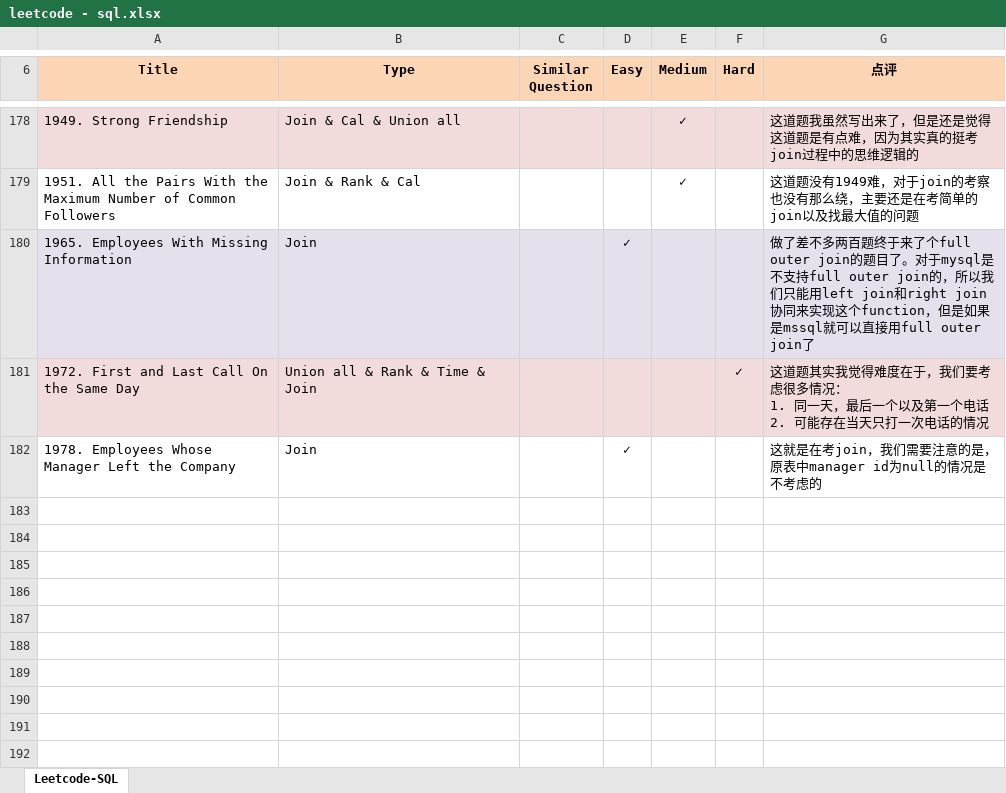
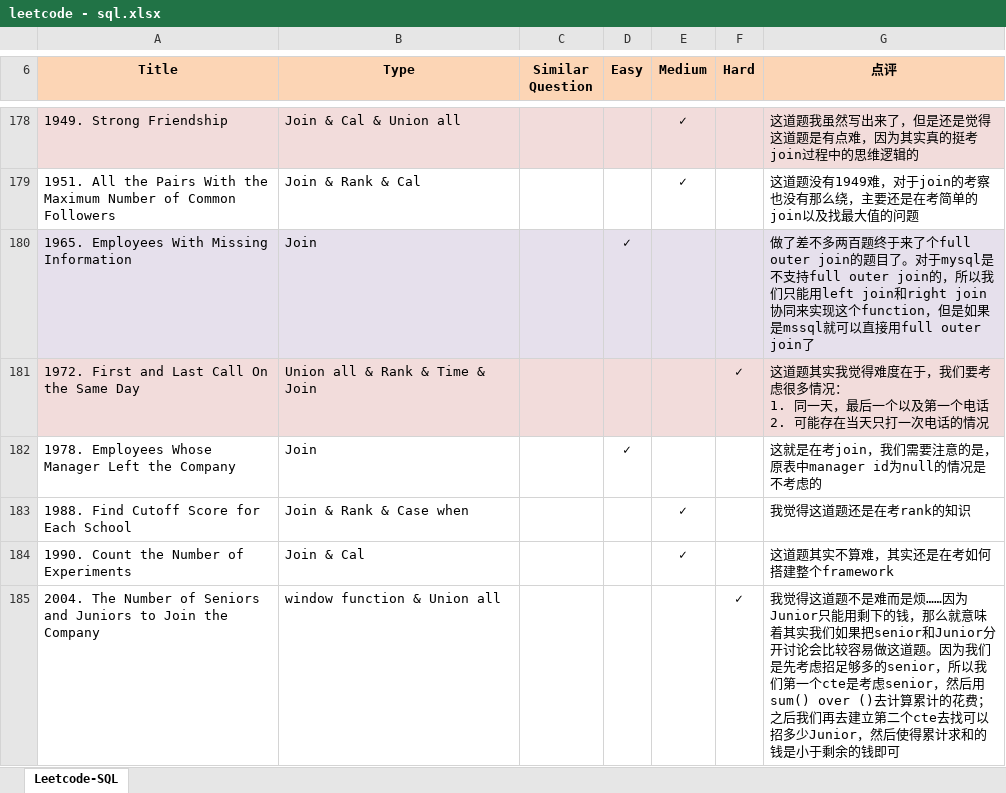
Before and after one commit to Jeanzw/LeetCode_Practice, an Excel workbook: SQL/leetcode - sql.xlsx, sheet Leetcode-SQL, drawn as a sheet; only a part is shown, gaps mark what is left out; values as stored, in another font and other column widths than the file's, no borders; the diff names each change by its address in the sheet, - before the commit and + after, or states it on an @@ line.

```diff
--- a/SQL/leetcode - sql.xlsx (sheet Leetcode-SQL)
+++ b/SQL/leetcode - sql.xlsx (sheet Leetcode-SQL)
+row 183: 1988. Find Cutoff Score for Each School | Join & Rank & Case when |  |  | ✓ |  | 我觉得这道题还是在考rank的知识
+row 184: 1990. Count the Number of Experiments | Join & Cal |  |  | ✓ |  | 这道题其实不算难，其实还是在考如何搭建整个framework
+row 185: 2004. The Number of Seniors and Juniors to Join the Company | window function & Union all |  |  |  | ✓ | 我觉得这道题不是难而是烦……因为Junior只能用剩下的钱，那么就意味着其实我们如果把senior和Junior分开讨论会比较容易做这道题。因为我们是先考虑招足够多的senior，所以我们第一个cte是考虑senior，然后用sum() over ()去计算累计的花费；之后我们再去建立第二个cte去找可以招多少Junior，然后使得累计求和的钱是小于剩余的钱即可
```
Also changed, not shown: 5 other files.
